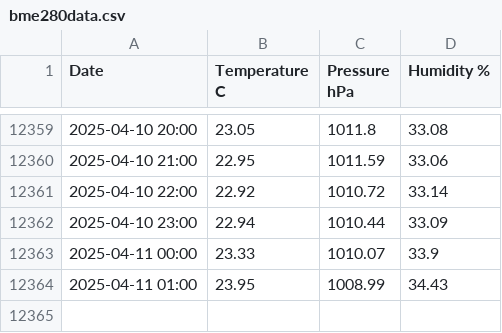
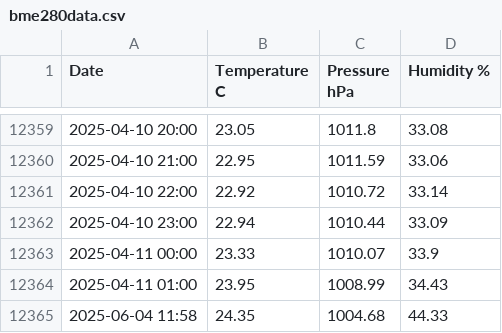
Before and after one commit to TamiAlQuida/TamiAlQuida.github.io, a CSV file: scripts/bme280data.csv, drawn as a sheet; only a part is shown, gaps mark what is left out.

Commit message:
new value

```diff
--- a/scripts/bme280data.csv
+++ b/scripts/bme280data.csv
@@ -12364 +12364,2 @@ Date,Temperature C,Pressure hPa,Humidity %
 2025-04-11 01:00,23.95,1008.99,34.43
+2025-06-04 11:58,24.35,1004.68,44.33
```
